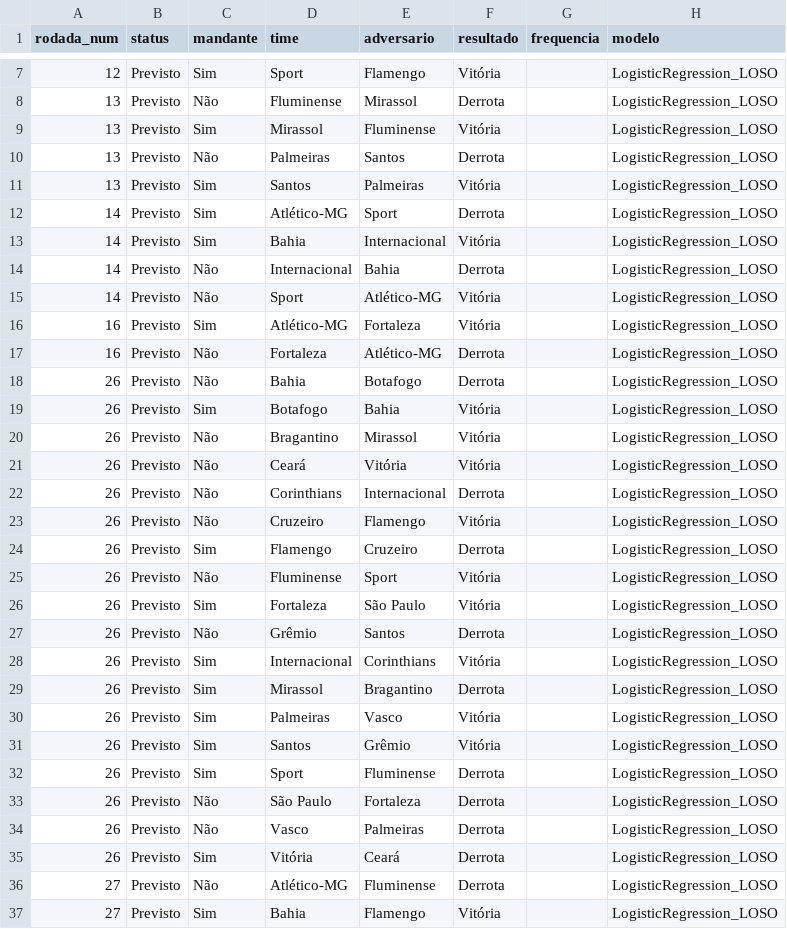
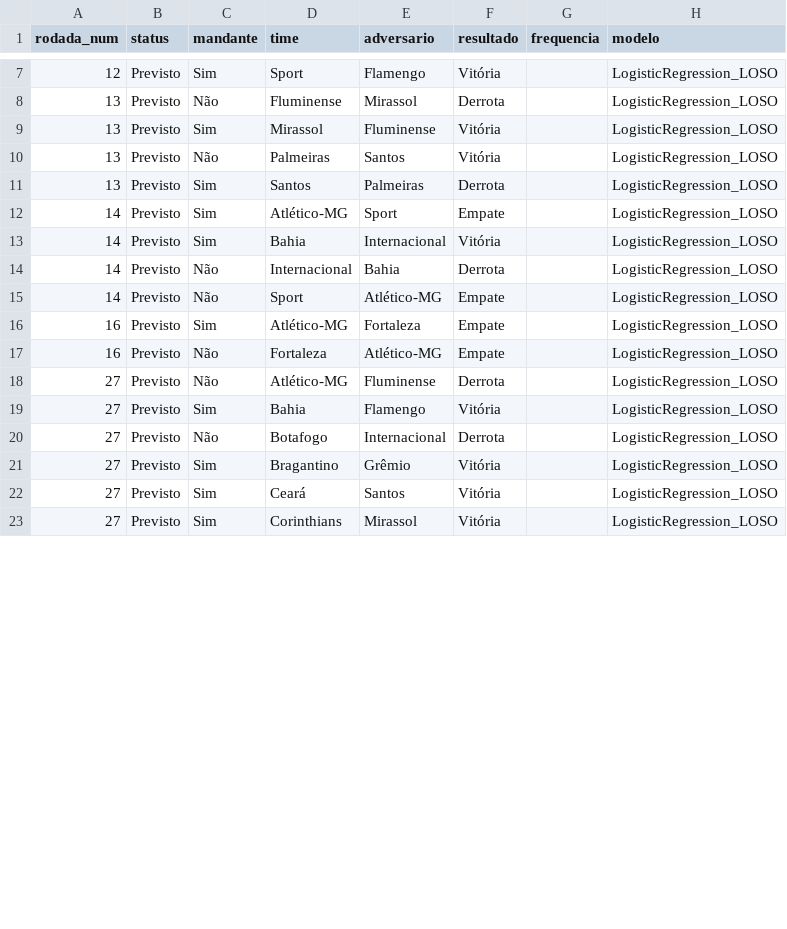
Before and after one commit to betoschneider/brasileirao, a CSV file: app/partidas-modelos.csv, drawn as a sheet; only a part is shown, gaps mark what is left out; the shorter side is filled out with more unchanged rows; the diff covers the shown part only.

```diff
--- a/app/partidas-modelos.csv
+++ b/app/partidas-modelos.csv
@@ -9,28 +9,10 @@ rodada_num,status,mandante,time,adversario,resultado,frequencia,modelo
 13,Previsto,Sim,Mirassol,Fluminense,Vitória,,LogisticRegression_LOSO
-13,Previsto,Não,Palmeiras,Santos,Derrota,,LogisticRegression_LOSO
-13,Previsto,Sim,Santos,Palmeiras,Vitória,,LogisticRegression_LOSO
-14,Previsto,Sim,Atlético-MG,Sport,Derrota,,LogisticRegression_LOSO
+13,Previsto,Não,Palmeiras,Santos,Vitória,,LogisticRegression_LOSO
+13,Previsto,Sim,Santos,Palmeiras,Derrota,,LogisticRegression_LOSO
+14,Previsto,Sim,Atlético-MG,Sport,Empate,,LogisticRegression_LOSO
 14,Previsto,Sim,Bahia,Internacional,Vitória,,LogisticRegression_LOSO
 14,Previsto,Não,Internacional,Bahia,Derrota,,LogisticRegression_LOSO
-14,Previsto,Não,Sport,Atlético-MG,Vitória,,LogisticRegression_LOSO
-16,Previsto,Sim,Atlético-MG,Fortaleza,Vitória,,LogisticRegression_LOSO
-16,Previsto,Não,Fortaleza,Atlético-MG,Derrota,,LogisticRegression_LOSO
-26,Previsto,Não,Bahia,Botafogo,Derrota,,LogisticRegression_LOSO
-26,Previsto,Sim,Botafogo,Bahia,Vitória,,LogisticRegression_LOSO
-26,Previsto,Não,Bragantino,Mirassol,Vitória,,LogisticRegression_LOSO
-26,Previsto,Não,Ceará,Vitória,Vitória,,LogisticRegression_LOSO
-26,Previsto,Não,Corinthians,Internacional,Derrota,,LogisticRegression_LOSO
-26,Previsto,Não,Cruzeiro,Flamengo,Vitória,,LogisticRegression_LOSO
-26,Previsto,Sim,Flamengo,Cruzeiro,Derrota,,LogisticRegression_LOSO
-26,Previsto,Não,Fluminense,Sport,Vitória,,LogisticRegression_LOSO
-26,Previsto,Sim,Fortaleza,São Paulo,Vitória,,LogisticRegression_LOSO
-26,Previsto,Não,Grêmio,Santos,Derrota,,LogisticRegression_LOSO
-26,Previsto,Sim,Internacional,Corinthians,Vitória,,LogisticRegression_LOSO
-26,Previsto,Sim,Mirassol,Bragantino,Derrota,,LogisticRegression_LOSO
-26,Previsto,Sim,Palmeiras,Vasco,Vitória,,LogisticRegression_LOSO
-26,Previsto,Sim,Santos,Grêmio,Vitória,,LogisticRegression_LOSO
-26,Previsto,Sim,Sport,Fluminense,Derrota,,LogisticRegression_LOSO
-26,Previsto,Não,São Paulo,Fortaleza,Derrota,,LogisticRegression_LOSO
-26,Previsto,Não,Vasco,Palmeiras,Derrota,,LogisticRegression_LOSO
-26,Previsto,Sim,Vitória,Ceará,Derrota,,LogisticRegression_LOSO
+14,Previsto,Não,Sport,Atlético-MG,Empate,,LogisticRegression_LOSO
+16,Previsto,Sim,Atlético-MG,Fortaleza,Empate,,LogisticRegression_LOSO
+16,Previsto,Não,Fortaleza,Atlético-MG,Empate,,LogisticRegression_LOSO
 27,Previsto,Não,Atlético-MG,Fluminense,Derrota,,LogisticRegression_LOSO
```
Also changed, not shown: 2 edited cells elsewhere in this file, app/tabela-evolucao-modelos.csv.
